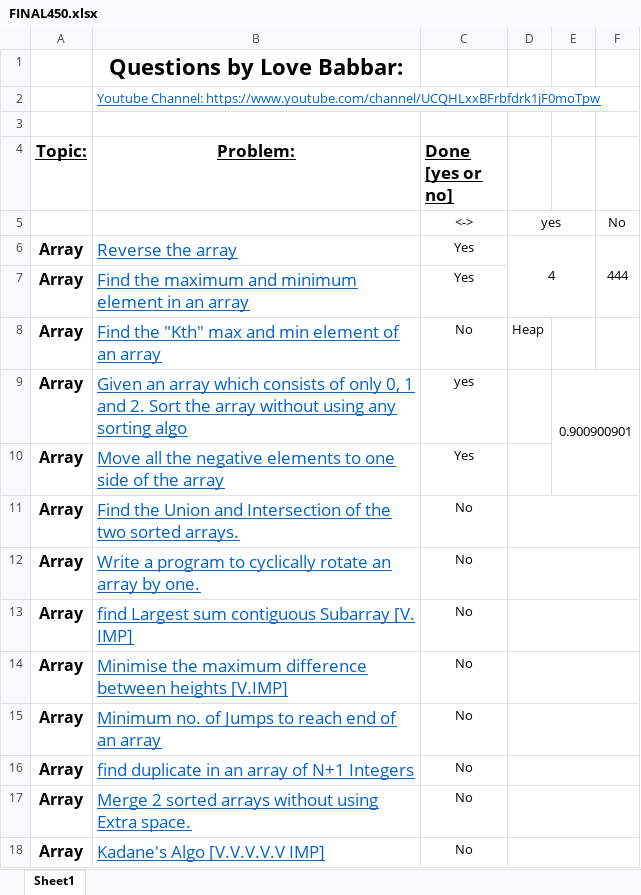
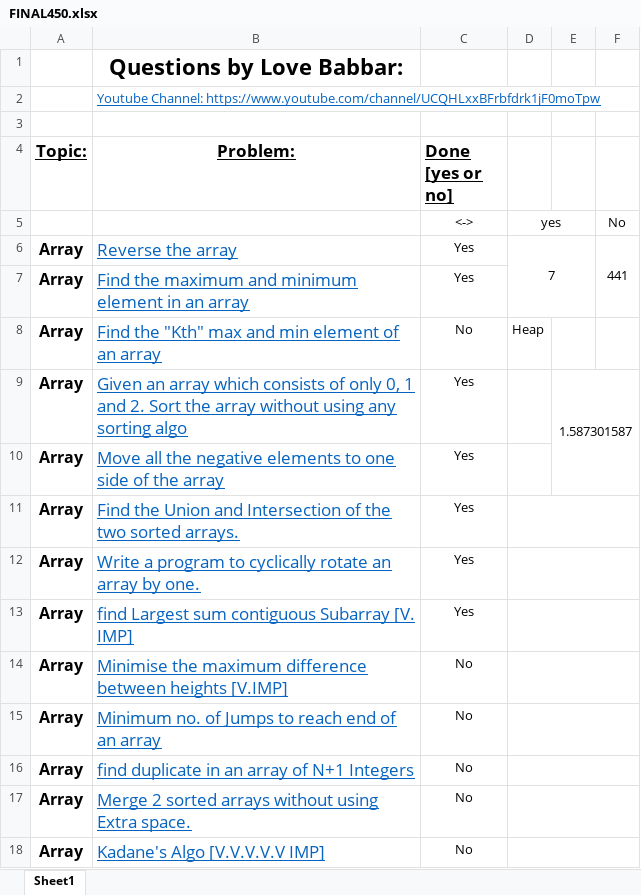
Before and after one commit to Onkar20018/DSA, an Excel workbook: FINAL450.xlsx, sheet Sheet1, drawn as a sheet; only a part is shown; values as stored, in another font and other column widths than the file's, no borders; conditional formats not drawn; the diff names each change by its address in the sheet, - before the commit and + after, or states it on an @@ line.

```diff
--- a/FINAL450.xlsx (sheet Sheet1)
+++ b/FINAL450.xlsx (sheet Sheet1)
-D6: 4
+D6: 7
-F6: 444
+F6: 441
-C9 (Done [yes or no]): yes
+C9 (Done [yes or no]): Yes
-E9: 0.900900901
+E9: 1.587301587
-C11:C13 (Done [yes or no]): No
+C11:C13 (Done [yes or no]): Yes
```
Also changed, not shown: Revision.xlsx, 19 other files.
